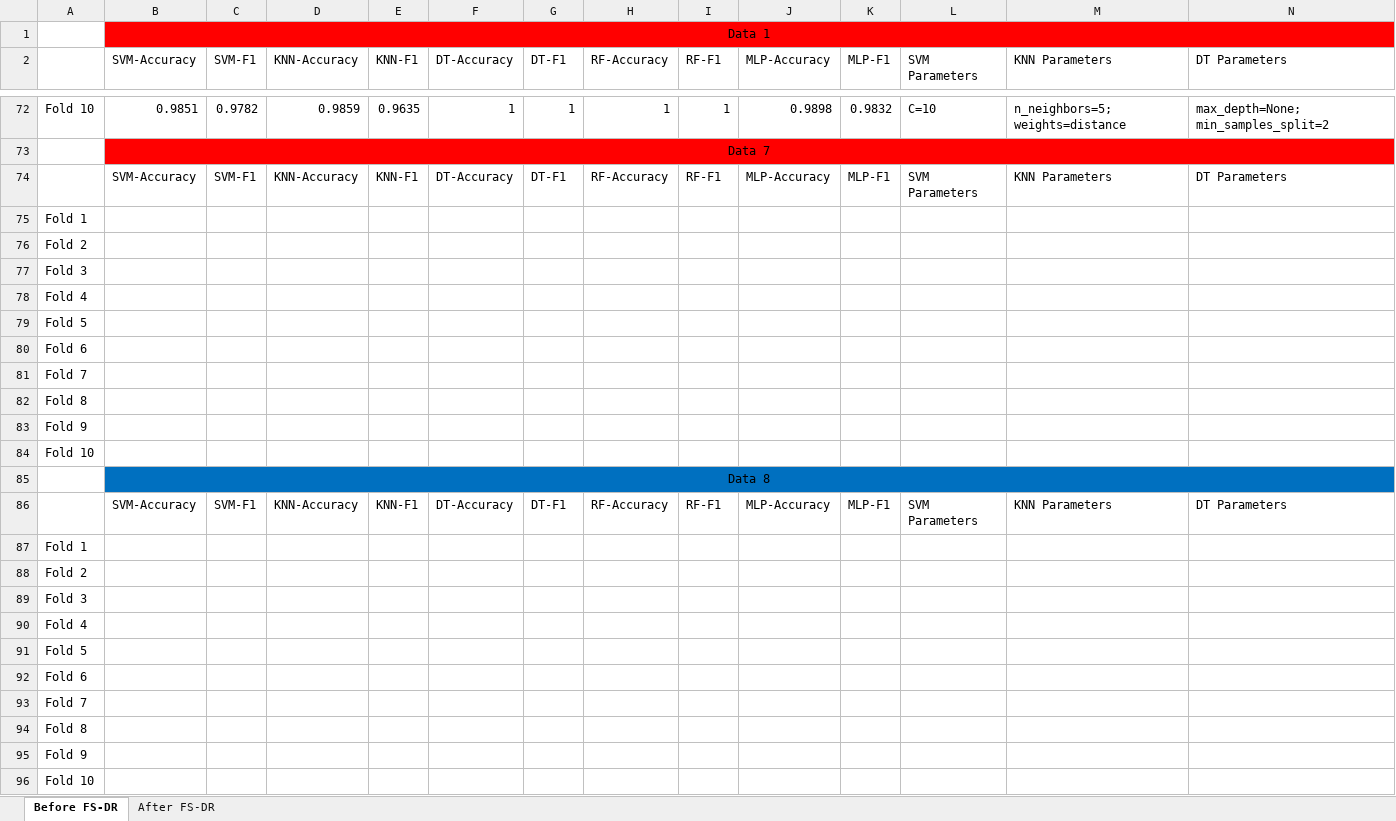
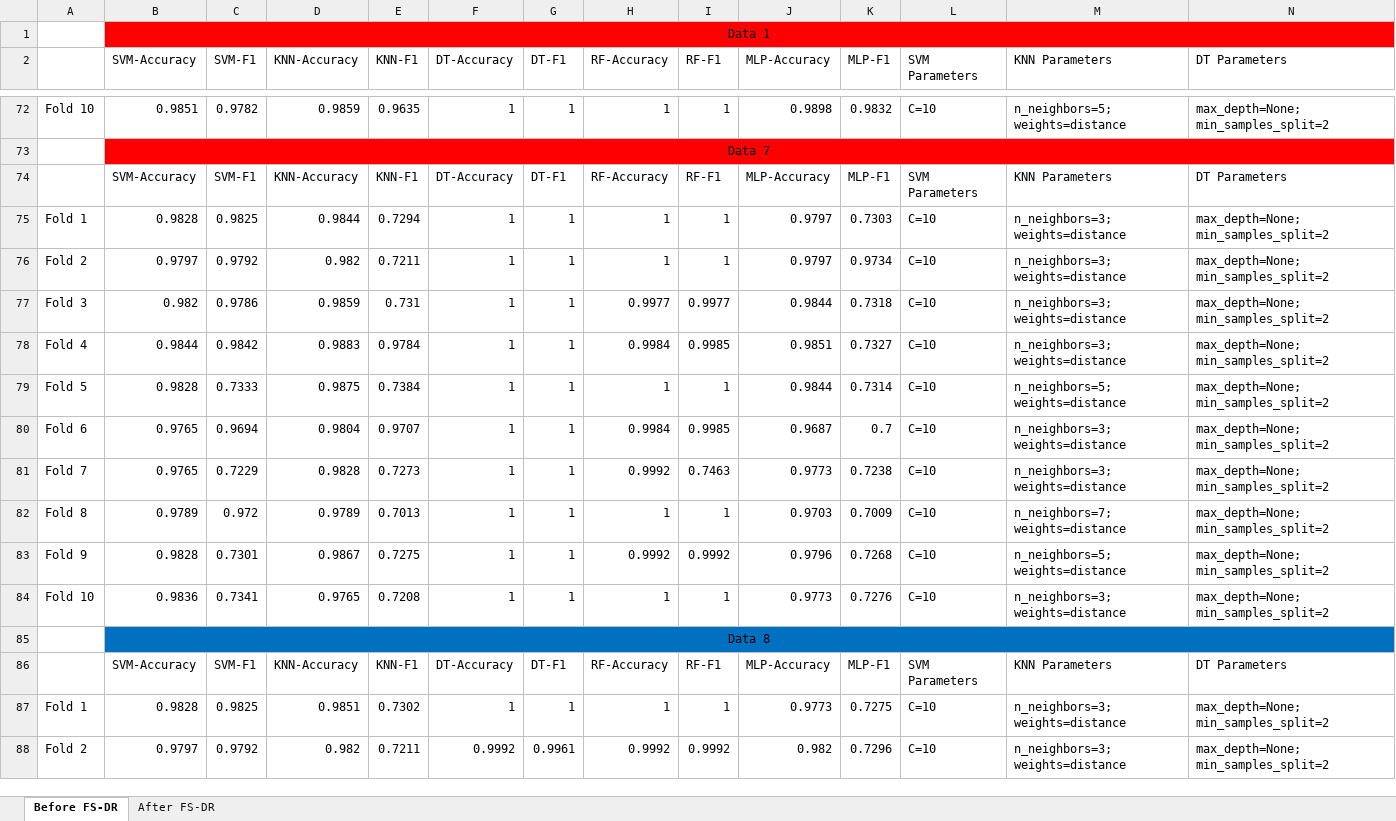
Before and after one commit to sharozraees802/-Linear_Discriminant_Analysis-, an Excel workbook: Results_BEFORE_filled.xlsx, sheet Before FS-DR, drawn as a sheet; only a part is shown, gaps mark what is left out; values as stored, in another font and other column widths than the file's, no borders; removed rows and columns are numbered as before the commit, all else as after; rows hold the shown columns only; the diff covers the shown part only; the diff names each change by its address in the sheet, - before the commit and + after, or states it on an @@ line.

Commit message:
file update onword of 8 data

```diff
--- a/Results_BEFORE_filled.xlsx (sheet Before FS-DR)
+++ b/Results_BEFORE_filled.xlsx (sheet Before FS-DR)
-row 75: Fold 1
-row 76: Fold 2
-row 77: Fold 3
-row 78: Fold 4
-row 79: Fold 5
-row 80: Fold 6
-row 81: Fold 7
-row 82: Fold 8
-row 83: Fold 9
-row 84: Fold 10
+row 75: Fold 1 | 0.9828 | 0.9825 | 0.9844 | 0.7294 | 1 | 1 | 1 | 1 | 0.9797 | 0.7303 | C=10 | n_neighbors=3; weights=distance | max_depth=None; min_samples_split=2
+row 76: Fold 2 | 0.9797 | 0.9792 | 0.982 | 0.7211 | 1 | 1 | 1 | 1 | 0.9797 | 0.9734 | C=10 | n_neighbors=3; weights=distance | max_depth=None; min_samples_split=2
+row 77: Fold 3 | 0.982 | 0.9786 | 0.9859 | 0.731 | 1 | 1 | 0.9977 | 0.9977 | 0.9844 | 0.7318 | C=10 | n_neighbors=3; weights=distance | max_depth=None; min_samples_split=2
+row 78: Fold 4 | 0.9844 | 0.9842 | 0.9883 | 0.9784 | 1 | 1 | 0.9984 | 0.9985 | 0.9851 | 0.7327 | C=10 | n_neighbors=3; weights=distance | max_depth=None; min_samples_split=2
+row 79: Fold 5 | 0.9828 | 0.7333 | 0.9875 | 0.7384 | 1 | 1 | 1 | 1 | 0.9844 | 0.7314 | C=10 | n_neighbors=5; weights=distance | max_depth=None; min_samples_split=2
+row 80: Fold 6 | 0.9765 | 0.9694 | 0.9804 | 0.9707 | 1 | 1 | 0.9984 | 0.9985 | 0.9687 | 0.7 | C=10 | n_neighbors=3; weights=distance | max_depth=None; min_samples_split=2
+row 81: Fold 7 | 0.9765 | 0.7229 | 0.9828 | 0.7273 | 1 | 1 | 0.9992 | 0.7463 | 0.9773 | 0.7238 | C=10 | n_neighbors=3; weights=distance | max_depth=None; min_samples_split=2
+row 82: Fold 8 | 0.9789 | 0.972 | 0.9789 | 0.7013 | 1 | 1 | 1 | 1 | 0.9703 | 0.7009 | C=10 | n_neighbors=7; weights=distance | max_depth=None; min_samples_split=2
+row 83: Fold 9 | 0.9828 | 0.7301 | 0.9867 | 0.7275 | 1 | 1 | 0.9992 | 0.9992 | 0.9796 | 0.7268 | C=10 | n_neighbors=5; weights=distance | max_depth=None; min_samples_split=2
+row 84: Fold 10 | 0.9836 | 0.7341 | 0.9765 | 0.7208 | 1 | 1 | 1 | 1 | 0.9773 | 0.7276 | C=10 | n_neighbors=3; weights=distance | max_depth=None; min_samples_split=2
-row 87: Fold 1
-row 88: Fold 2
-row 89: Fold 3
-row 90: Fold 4
-row 91: Fold 5
-row 92: Fold 6
-row 93: Fold 7
-row 94: Fold 8
-row 95: Fold 9
-row 96: Fold 10
+row 87: Fold 1 | 0.9828 | 0.9825 | 0.9851 | 0.7302 | 1 | 1 | 1 | 1 | 0.9773 | 0.7275 | C=10 | n_neighbors=3; weights=distance | max_depth=None; min_samples_split=2
+row 88: Fold 2 | 0.9797 | 0.9792 | 0.982 | 0.7211 | 0.9992 | 0.9961 | 0.9992 | 0.9992 | 0.982 | 0.7296 | C=10 | n_neighbors=3; weights=distance | max_depth=None; min_samples_split=2
```
Also changed, not shown: 8 added rows elsewhere in this sheet, 2 other files.
